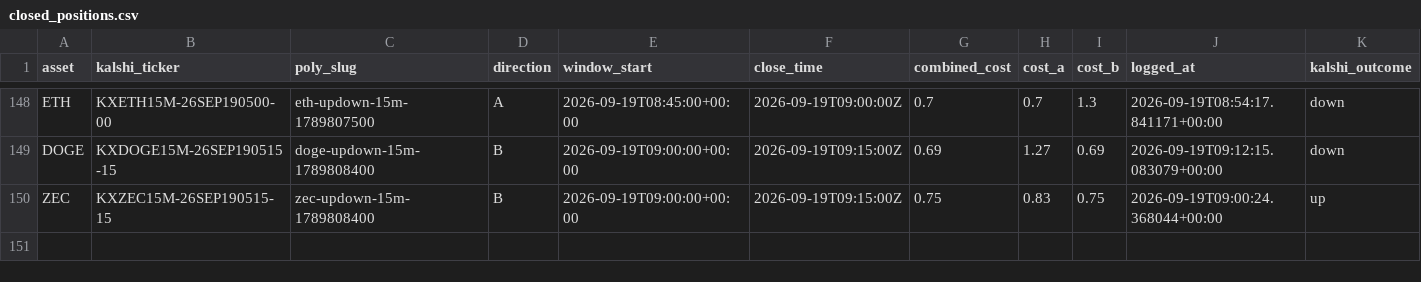
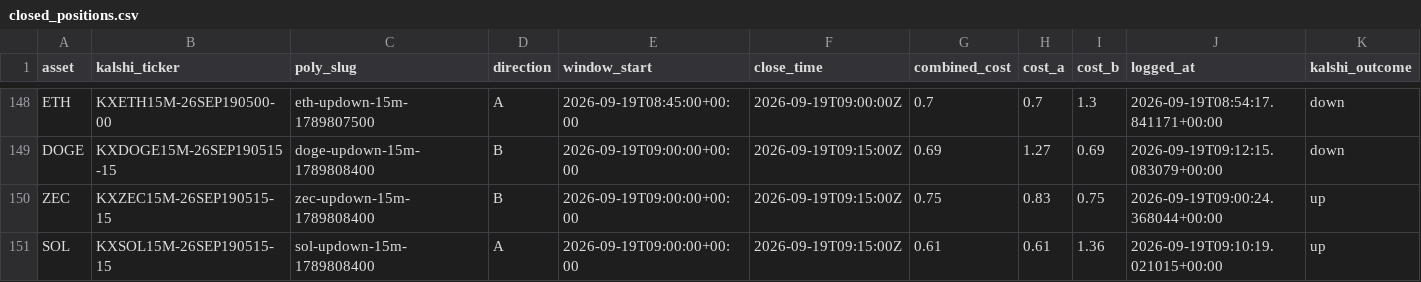
Before and after one commit to Prinxe-crypto/Gap-maker, a CSV file: closed_positions.csv, drawn as a sheet; only a part is shown, gaps mark what is left out; rows hold the shown columns only; the diff names each change by its address in the sheet, - before the commit and + after, or states it on an @@ line.

```diff
--- a/closed_positions.csv
+++ b/closed_positions.csv
+row 151: SOL | KXSOL15M-26SEP190515-15 | sol-updown-15m-1789808400 | A | 2026-09-19T09:00:00+00:00 | 2026-09-19T09:15:00Z | 0.61 | 0.61 | 1.36 | 2026-09-19T09:10:19.021015+00:00 | up
```
Also changed, not shown: open_positions.csv.
